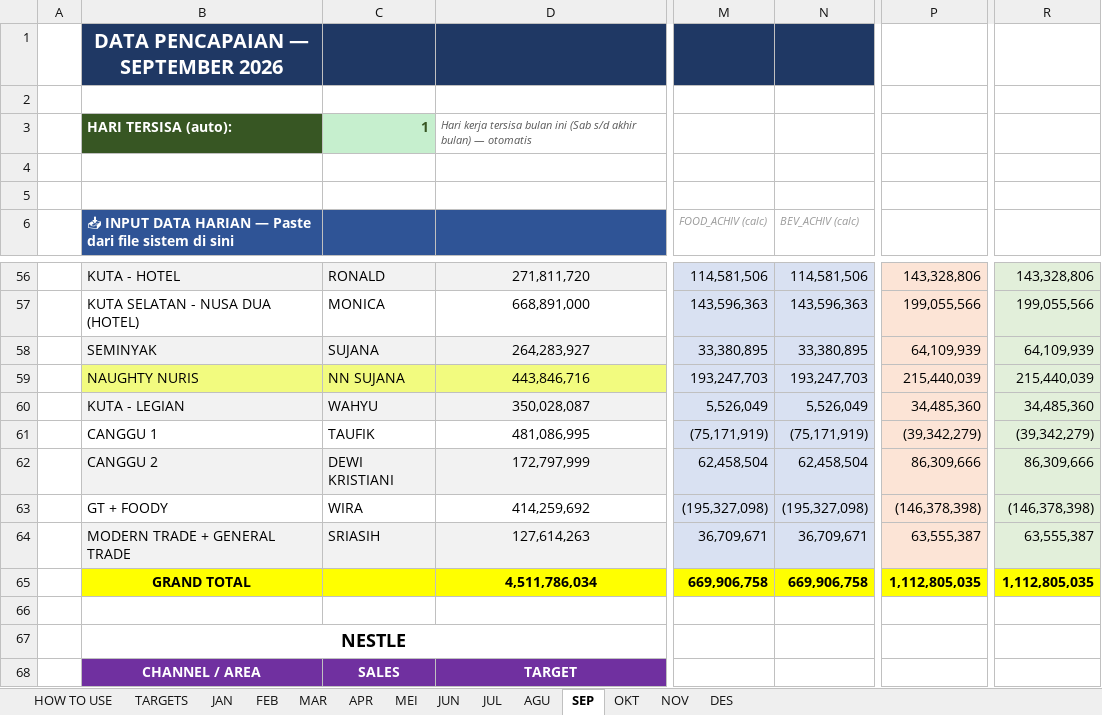
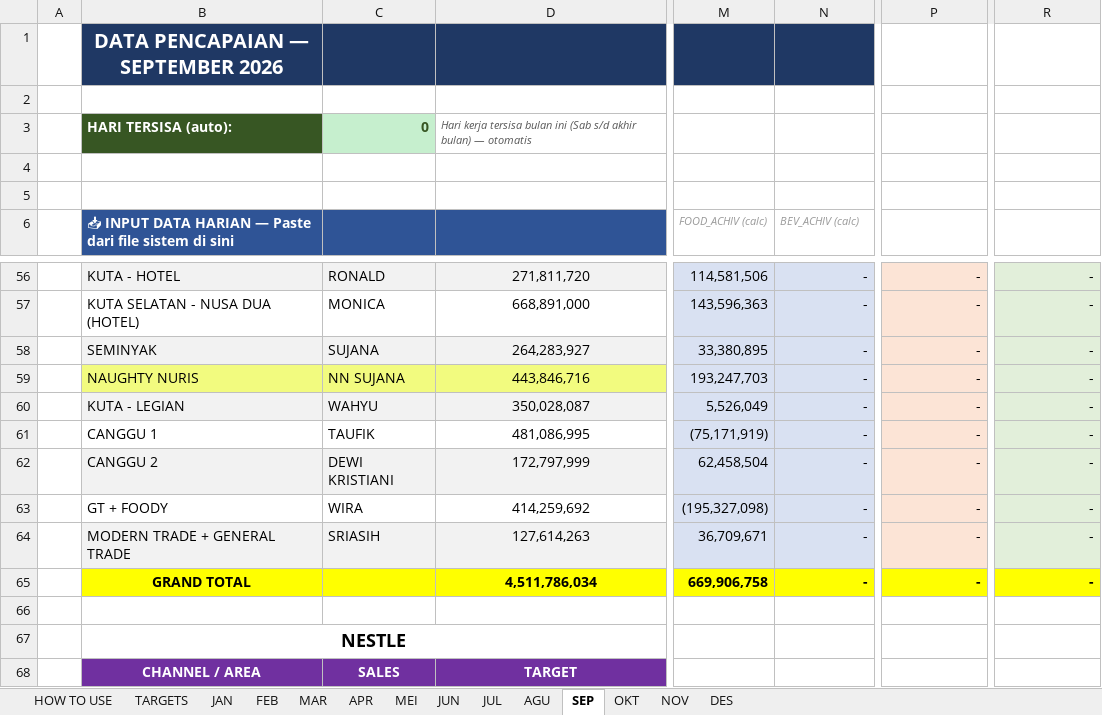
Before and after one commit to RandyT25/MKU-MKS-Area-Dashboard, an Excel workbook: uploads/DATA PENCAPAIAN 2026.xlsx, sheet SEP, drawn as a sheet; only a part is shown, gaps mark what is left out; values as stored, in another font and other column widths than the file's, no borders; conditional formats not drawn; the diff covers the shown part only; the diff names each change by its address in the sheet, - before the commit and + after, or states it on an @@ line.

```diff
--- a/uploads/DATA PENCAPAIAN 2026.xlsx (sheet SEP)
+++ b/uploads/DATA PENCAPAIAN 2026.xlsx (sheet SEP)
-C3: 1
+C3: 0
-N56: 114,581,506
+N56: -
-P56: 143,328,806
+P56: -
-R56: 143,328,806
+R56: -
-N57: 143,596,363
+N57: -
-P57: 199,055,566
+P57: -
-R57: 199,055,566
+R57: -
-N58: 33,380,895
+N58: -
-P58: 64,109,939
+P58: -
-R58: 64,109,939
+R58: -
-N59: 193,247,703
+N59: -
-P59: 215,440,039
+P59: -
-R59: 215,440,039
+R59: -
-N60: 5,526,049
+N60: -
-P60: 34,485,360
+P60: -
-R60: 34,485,360
+R60: -
-N61: (75,171,919)
+N61: -
-P61: (39,342,279)
+P61: -
-R61: (39,342,279)
+R61: -
-N62: 62,458,504
+N62: -
-P62: 86,309,666
+P62: -
-R62: 86,309,666
+R62: -
-N63: (195,327,098)
+N63: -
-P63: (146,378,398)
+P63: -
-R63: (146,378,398)
+R63: -
-N64: 36,709,671
+N64: -
-P64: 63,555,387
+P64: -
-R64: 63,555,387
+R64: -
-N65: 669,906,758
+N65: -
-P65: 1,112,805,035
+P65: -
-R65: 1,112,805,035
+R65: -
```
Also changed, not shown: 46 edited cells elsewhere in this sheet, sheet OKT, sheet TARGETS, 6 other files.
